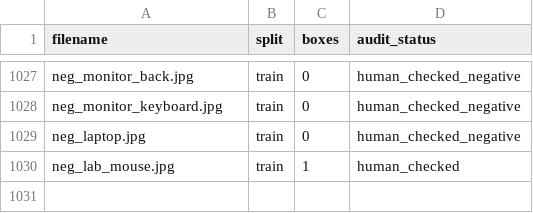
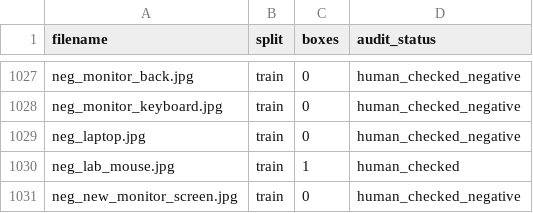
Before and after one commit to Zeroling681/robomaster-yolo-ros2, a CSV file: dataset_work/audit_dataset/yolo_export/export_manifest.csv, drawn as a sheet; only a part is shown, gaps mark what is left out; the diff names each change by its address in the sheet, - before the commit and + after, or states it on an @@ line.

```diff
--- a/dataset_work/audit_dataset/yolo_export/export_manifest.csv
+++ b/dataset_work/audit_dataset/yolo_export/export_manifest.csv
+row 1031: neg_new_monitor_screen.jpg | train | 0 | human_checked_negative
```
Also changed, not shown: dataset_work/audit_dataset/audit_manifest.csv, 20 other files.
